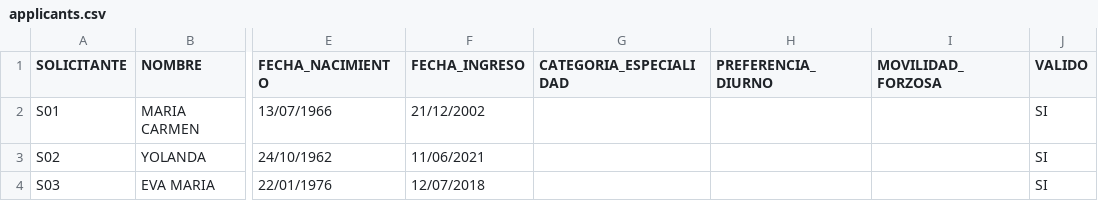
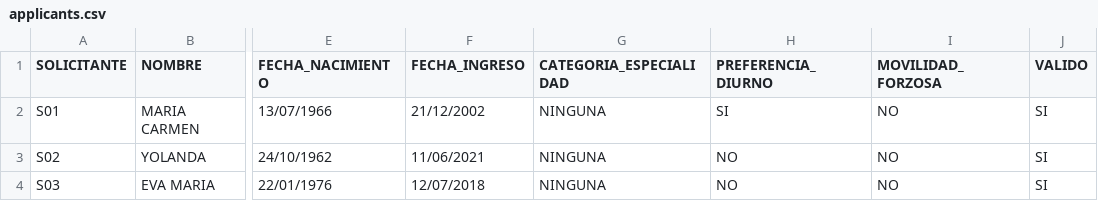
Before and after one commit to lewinkoon/med-matcher, a CSV file: files/applicants.csv, drawn as a sheet; only a part is shown, gaps mark what is left out; the diff names each change by its address in the sheet, - before the commit and + after, or states it on an @@ line.

Commit message:
remove nulls in column

```diff
--- a/files/applicants.csv
+++ b/files/applicants.csv
-G2:G4 (CATEGORIA_ESPECIALIDAD): (empty)
+G2:G4 (CATEGORIA_ESPECIALIDAD): NINGUNA
-H2 (PREFERENCIA_DIURNO): (empty)
+H2 (PREFERENCIA_DIURNO): SI
-I2:I4 (MOVILIDAD_FORZOSA): (empty)
+I2:I4 (MOVILIDAD_FORZOSA): NO
-H3:H4 (PREFERENCIA_DIURNO): (empty)
+H3:H4 (PREFERENCIA_DIURNO): NO
```
